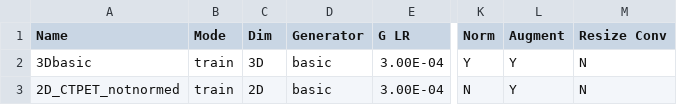
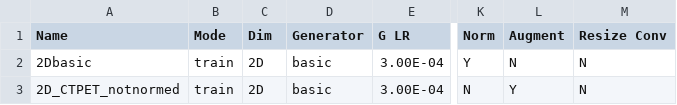
Before and after one commit to peternagy96/dose_estimator, a CSV file: dose_estimator/jobs.csv, drawn as a sheet; only a part is shown, gaps mark what is left out; the diff names each change by its address in the sheet, - before the commit and + after, or states it on an @@ line.

Commit message:
model starts training on PC

```diff
--- a/dose_estimator/jobs.csv
+++ b/dose_estimator/jobs.csv
-A2 (Name): 3Dbasic
+A2 (Name): 2Dbasic
-C2 (Dim): 3D
+C2 (Dim): 2D
-L2 (Augment): Y
+L2 (Augment): N
```
Also changed, not shown: 6 other files.
